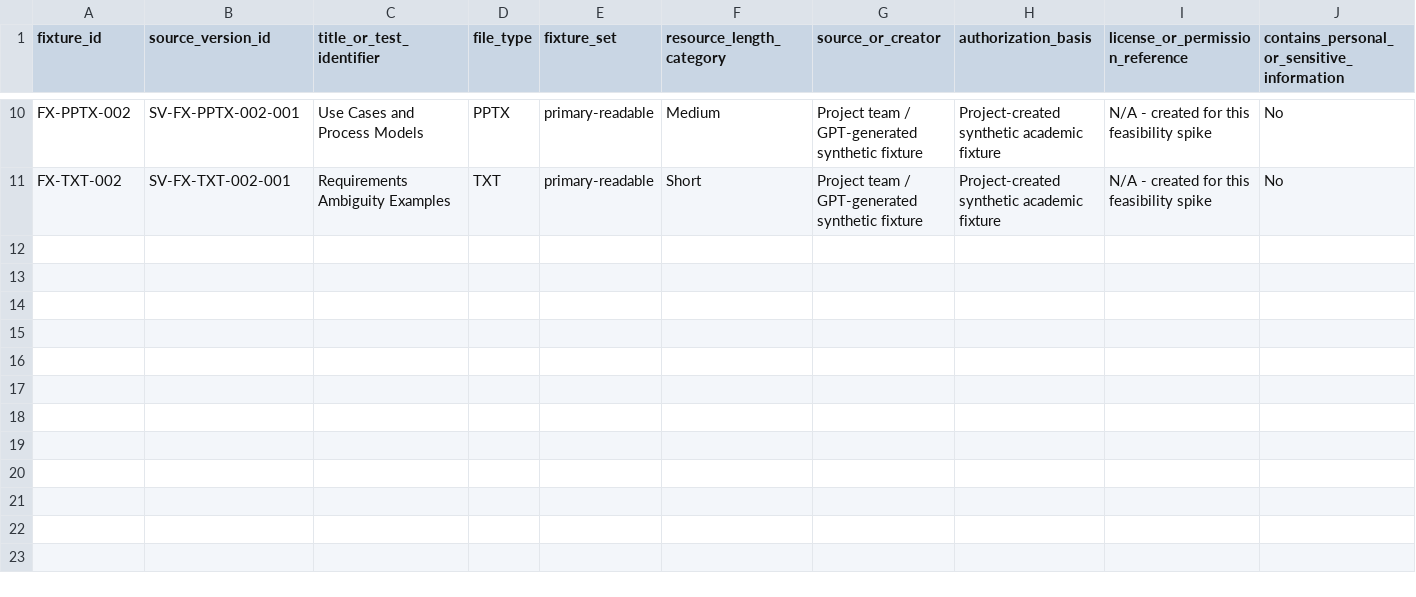
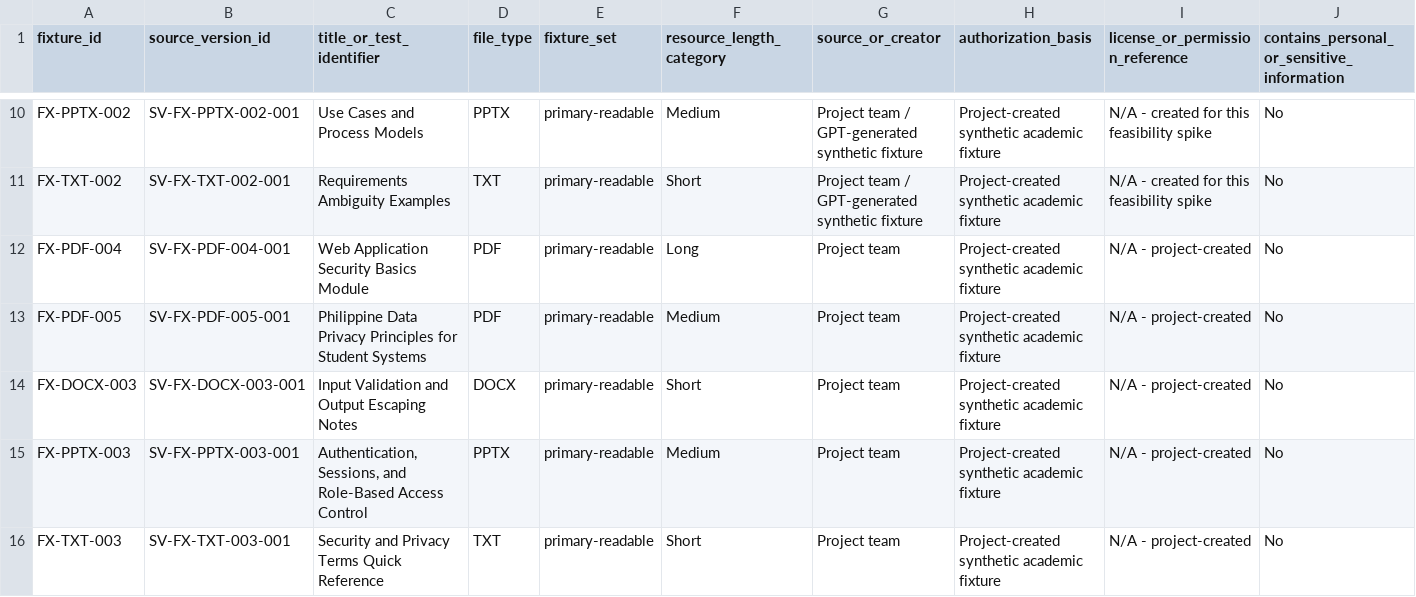
Before and after one commit to koyawel27/bpc-learnshare, a CSV file: docs/ai-feasibility-spike/registers/fixtures.csv, drawn as a sheet; only a part is shown, gaps mark what is left out; rows hold the shown columns only; the diff names each change by its address in the sheet, - before the commit and + after, or states it on an @@ line.

Commit message:
docs: register Cluster C AI feasibility fixtures

```diff
--- a/docs/ai-feasibility-spike/registers/fixtures.csv
+++ b/docs/ai-feasibility-spike/registers/fixtures.csv
+row 12: FX-PDF-004 | SV-FX-PDF-004-001 | Web Application Security Basics Module | PDF | primary-readable | Long | Project team | Project-created synthetic academic fixture | N/A - project-created | No
+row 13: FX-PDF-005 | SV-FX-PDF-005-001 | Philippine Data Privacy Principles for Student Systems | PDF | primary-readable | Medium | Project team | Project-created synthetic academic fixture | N/A - project-created | No
+row 14: FX-DOCX-003 | SV-FX-DOCX-003-001 | Input Validation and Output Escaping Notes | DOCX | primary-readable | Short | Project team | Project-created synthetic academic fixture | N/A - project-created | No
+row 15: FX-PPTX-003 | SV-FX-PPTX-003-001 | Authentication, Sessions, and Role-Based Access Control | PPTX | primary-readable | Medium | Project team | Project-created synthetic academic fixture | N/A - project-created | No
+row 16: FX-TXT-003 | SV-FX-TXT-003-001 | Security and Privacy Terms Quick Reference | TXT | primary-readable | Short | Project team | Project-created synthetic academic fixture | N/A - project-created | No
```
